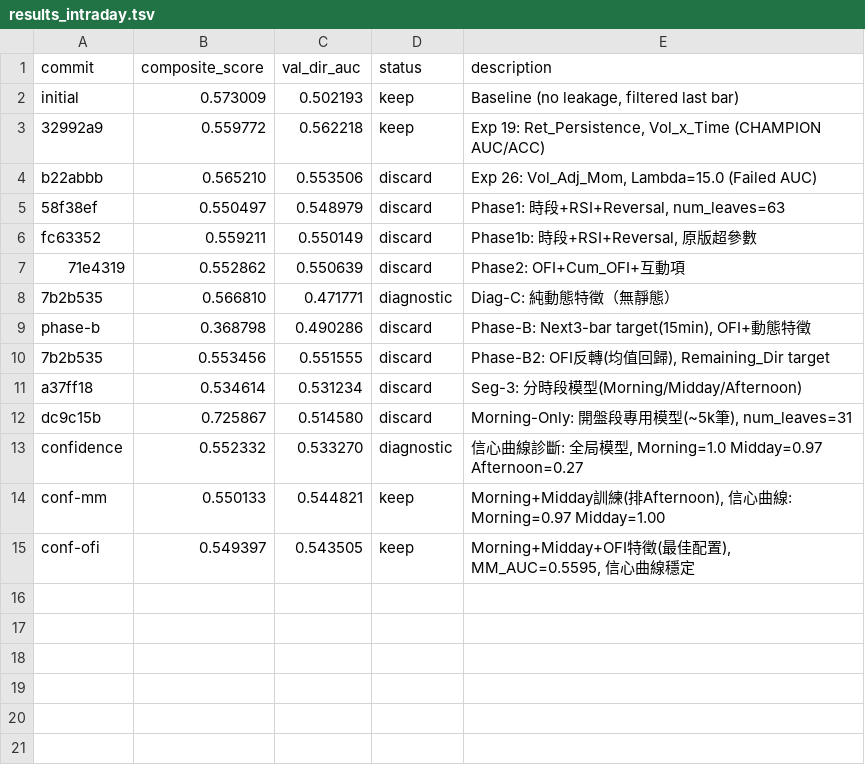
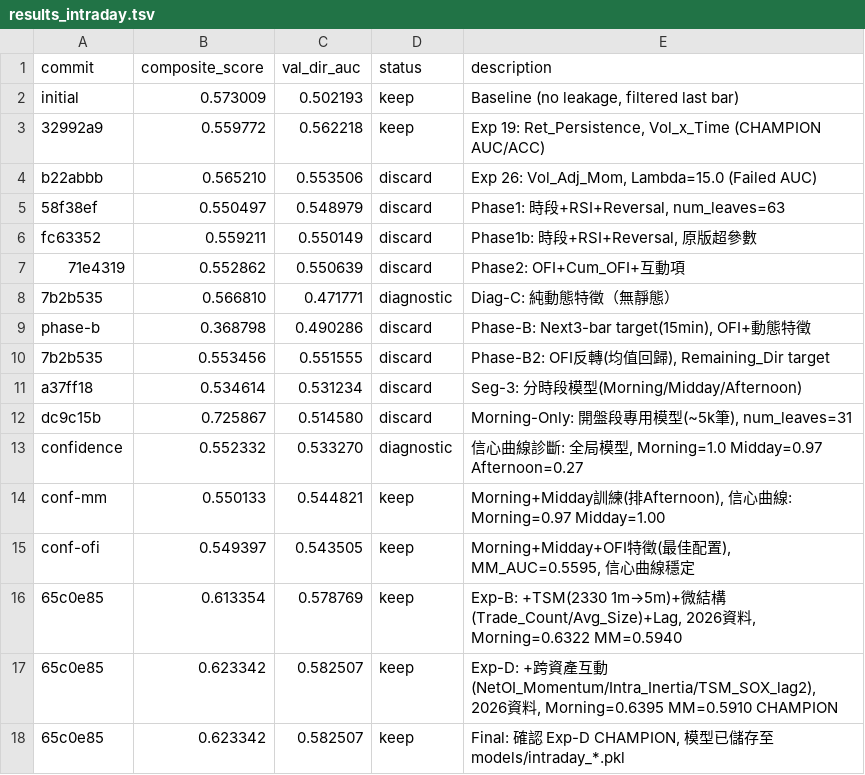
Before and after one commit to philipz/autoresearch, a TSV file: results_intraday.tsv, drawn as a sheet; the diff names each change by its address in the sheet, - before the commit and + after, or states it on an @@ line.

Commit message:
feat: Introduce new experiment scripts `exp_tsm_full.py` and `exp_tsm_intraday.py` to evaluate 2330 1m→5m features for intraday prediction, updating related cache files.

```diff
--- a/results_intraday.tsv
+++ b/results_intraday.tsv
+row 16: 65c0e85 | 0.613354 | 0.578769 | keep | Exp-B: +TSM(2330 1m→5m)+微結構(Trade_Count/Avg_Size)+Lag, 2026資料, Morning=0.6322 MM=0.5940
+row 17: 65c0e85 | 0.623342 | 0.582507 | keep | Exp-D: +跨資產互動(NetOI_Momentum/Intra_Inertia/TSM_SOX_lag2), 2026資料, Morning=0.6395 MM=0.5910 CHAMPION
+row 18: 65c0e85 | 0.623342 | 0.582507 | keep | Final: 確認 Exp-D CHAMPION, 模型已儲存至 models/intraday_*.pkl
```
Also changed, not shown: 5 other files.
